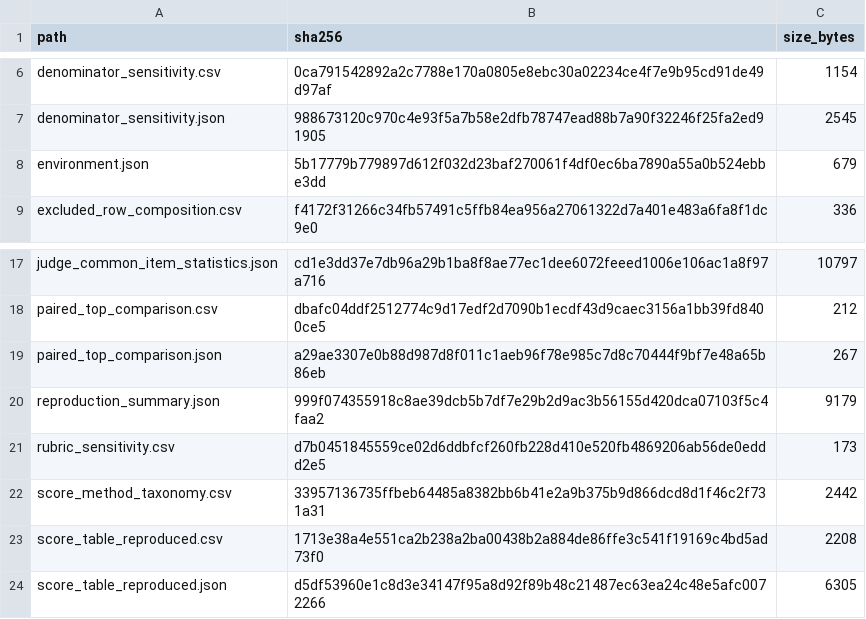
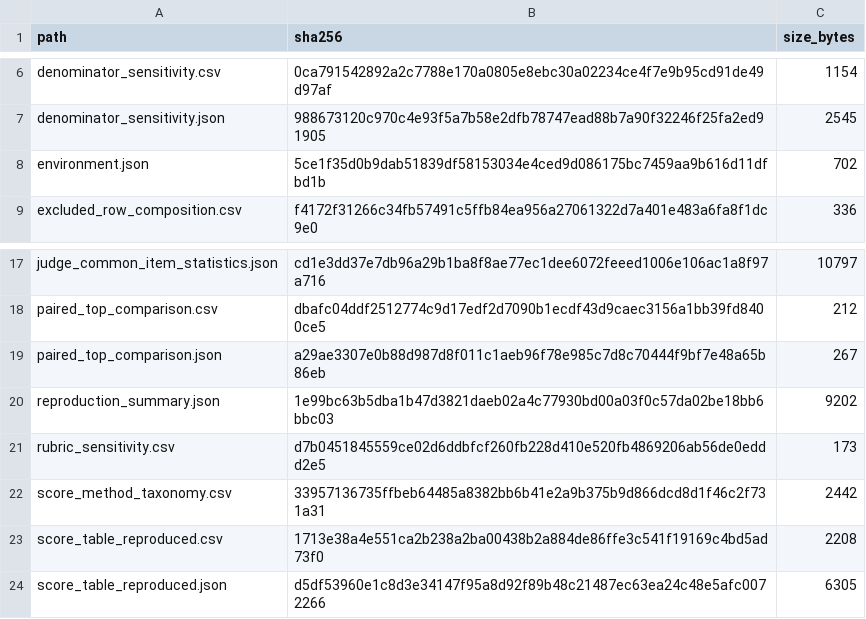
Before and after one commit to SergeiNikolenko/SynthLadder, a CSV file: reproducibility_files/generated/output_sha256.csv, drawn as a sheet; only a part is shown, gaps mark what is left out.

```diff
--- a/reproducibility_files/generated/output_sha256.csv
+++ b/reproducibility_files/generated/output_sha256.csv
@@ -7,3 +7,3 @@ denominator_sensitivity.csv,0ca791542892a2c7788e170a0805e8ebc30a02234ce4f7e9b95c
 denominator_sensitivity.json,988673120c970c4e93f5a7b58e2dfb78747ead88b7a90f32246f25fa2ed91905,2545
-environment.json,5b17779b779897d612f032d23baf270061f4df0ec6ba7890a55a0b524ebbe3dd,679
+environment.json,5ce1f35d0b9dab51839df58153034e4ced9d086175bc7459aa9b616d11dfbd1b,702
 excluded_row_composition.csv,f4172f31266c34fb57491c5ffb84ea956a27061322d7a401e483a6fa8f1dc9e0,336
@@ -19,3 +19,3 @@ paired_top_comparison.csv,dbafc04ddf2512774c9d17edf2d7090b1ecdf43d9caec3156a1bb3
 paired_top_comparison.json,a29ae3307e0b88d987d8f011c1aeb96f78e985c7d8c70444f9bf7e48a65b86eb,267
-reproduction_summary.json,999f074355918c8ae39dcb5b7df7e29b2d9ac3b56155d420dca07103f5c4faa2,9179
+reproduction_summary.json,1e99bc63b5dba1b47d3821daeb02a4c77930bd00a03f0c57da02be18bb6bbc03,9202
 rubric_sensitivity.csv,d7b0451845559ce02d6ddbfcf260fb228d410e520fb4869206ab56de0eddd2e5,173
```
Also changed, not shown: 3 other files.
